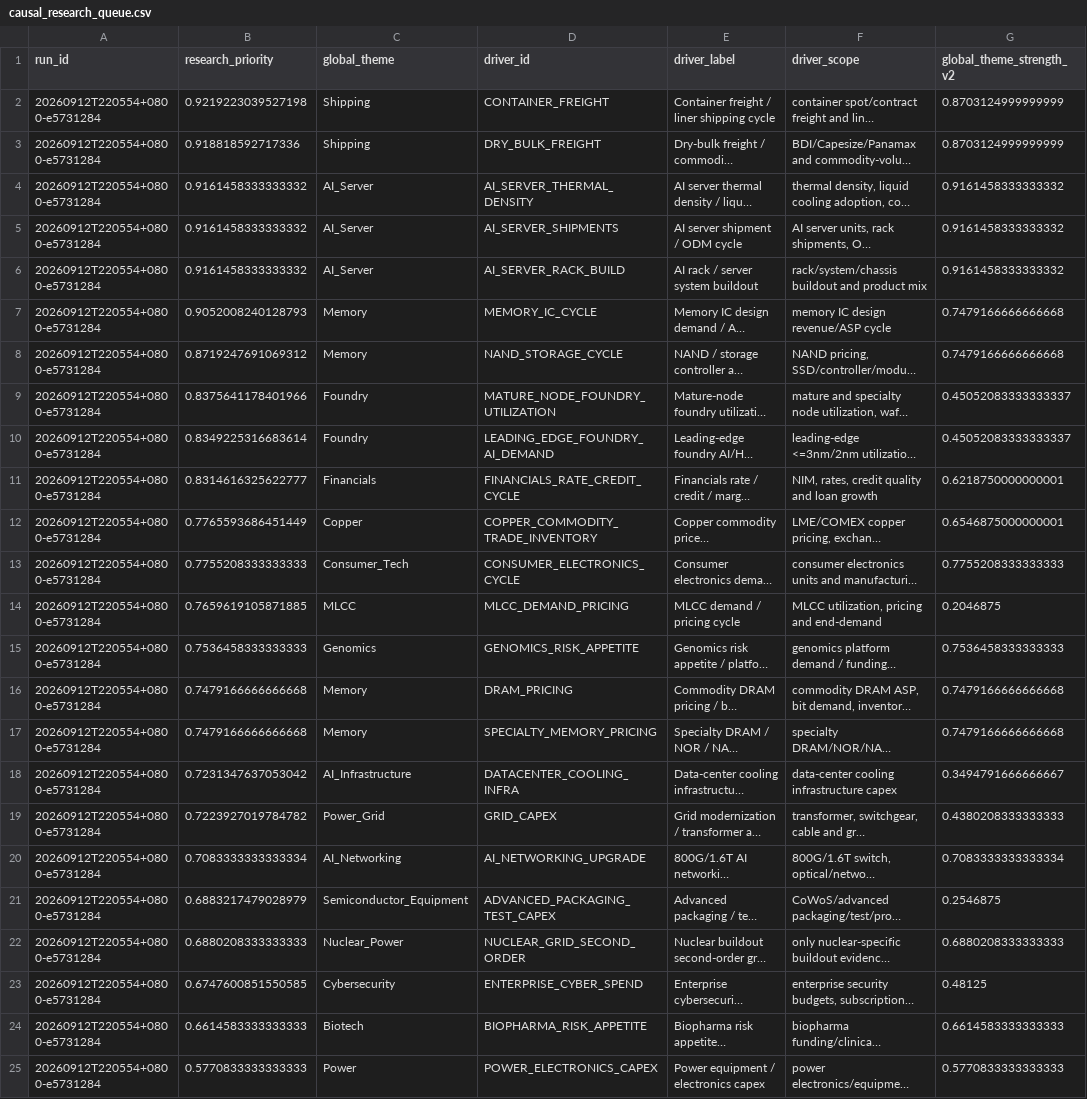
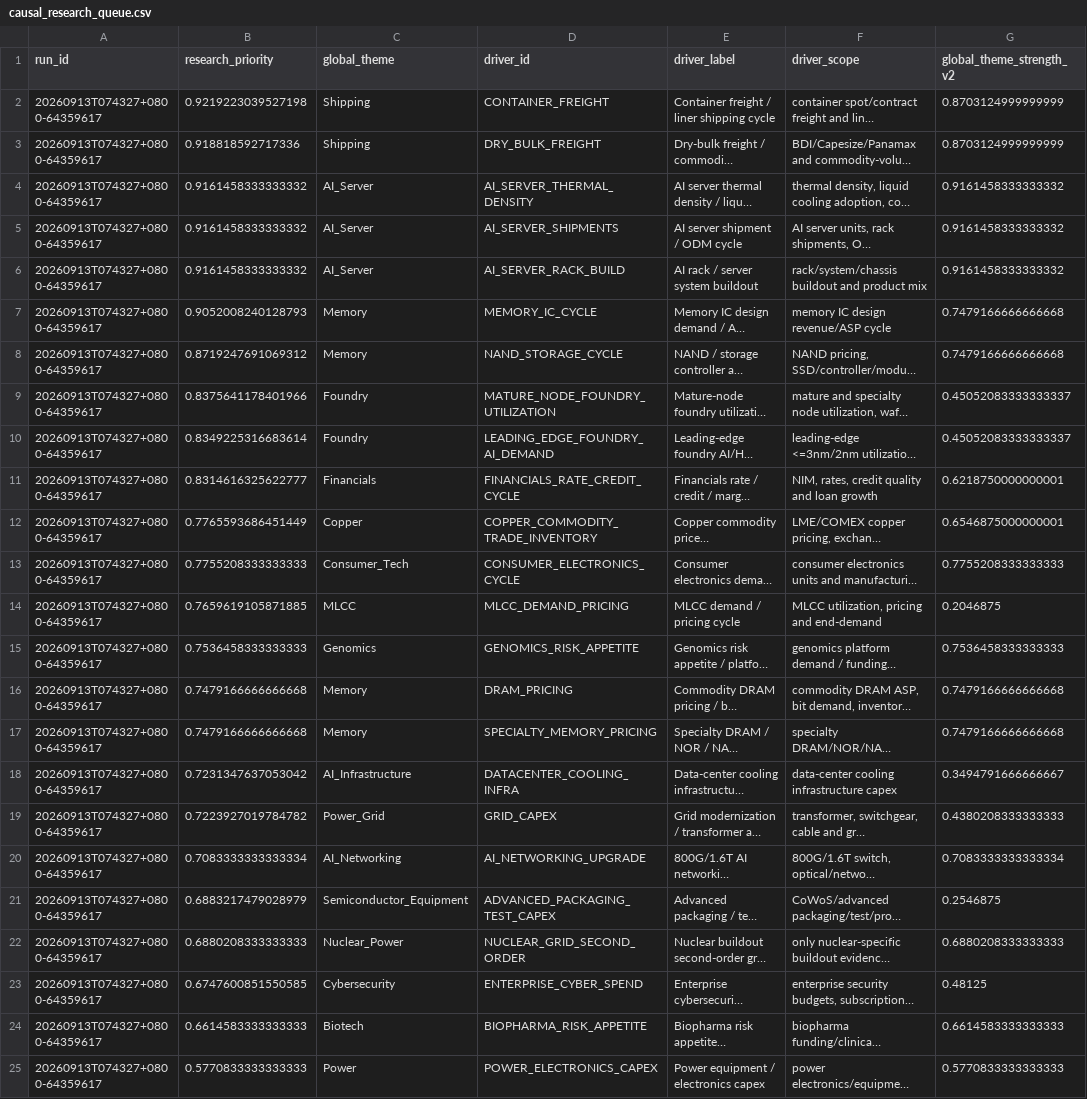
Before and after one commit to pa45251/alpha-hunter-v2, a CSV file: output/causal_research_queue.csv, drawn as a sheet; only a part is shown; long unchanged cells end in …; the diff names each change by its address in the sheet, - before the commit and + after, or states it on an @@ line.

```diff
--- a/output/causal_research_queue.csv
+++ b/output/causal_research_queue.csv
-A2:A25 (run_id): 20260912T220554+0800-e5731284
+A2:A25 (run_id): 20260913T074327+0800-64359617
```
Also changed, not shown: output/causal_graph_audit.csv, output/decision_board.csv, 24 other files.
